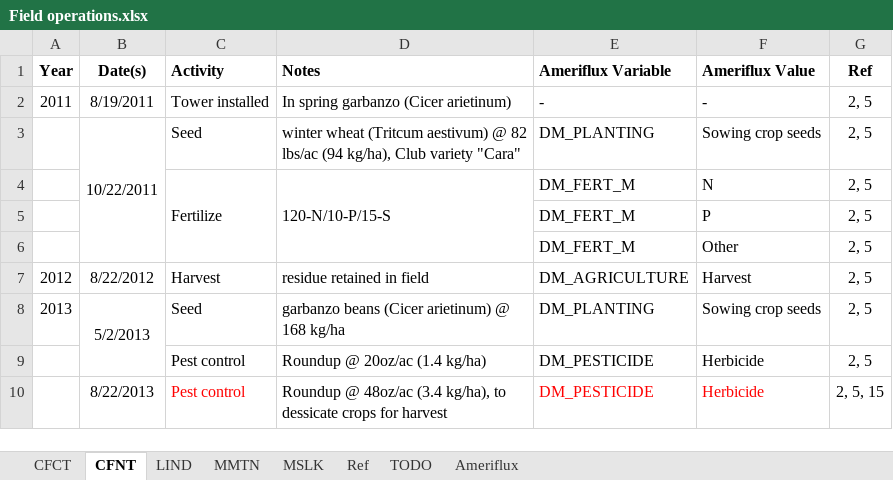
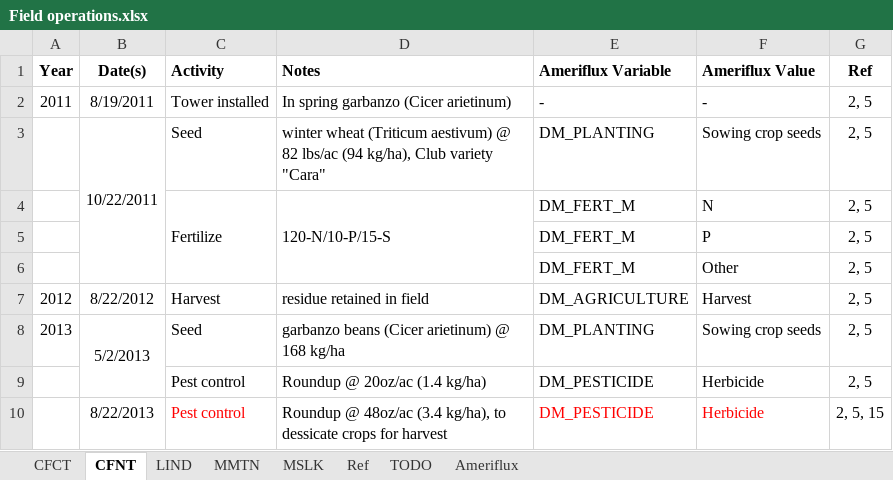
Before and after one commit to wsular/reacchpna-eddyflux-biomass, an Excel workbook: records/Field operations.xlsx, sheet CFNT, drawn as a sheet; only a part is shown; values as stored, in another font and other column widths than the file's, no borders; the diff names each change by its address in the sheet, - before the commit and + after, or states it on an @@ line.

```diff
--- a/records/Field operations.xlsx (sheet CFNT)
+++ b/records/Field operations.xlsx (sheet CFNT)
-D3 (Notes): winter wheat (Tritcum aestivum) @…
+D3 (Notes): winter wheat (Triticum aestivum) @…
```
Also changed, not shown: sheet MMTN, sheet LIND, sheet Ref, records/Crop rotation.xlsx.
